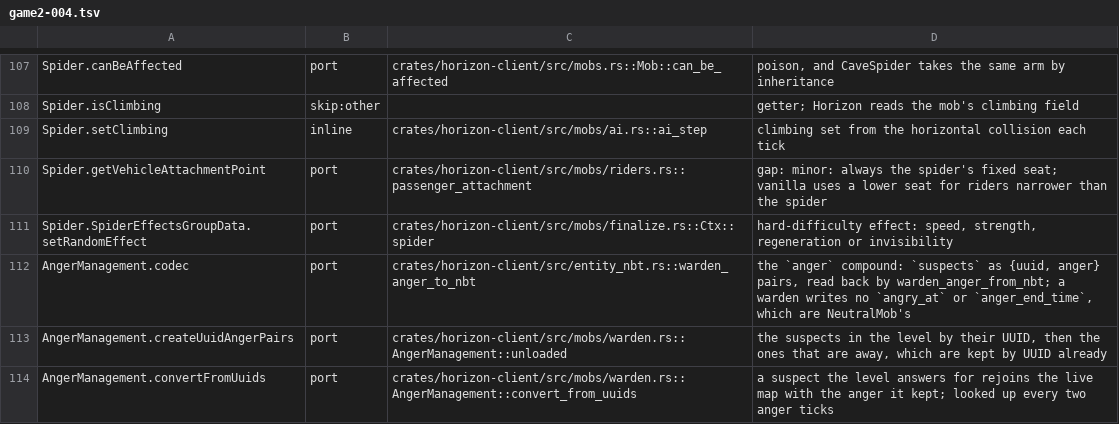
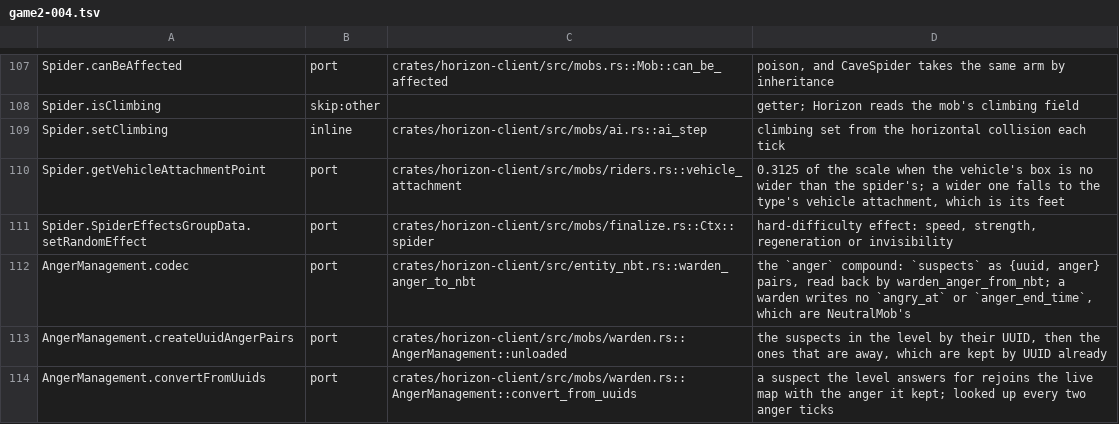
Before and after one commit to heyskylo/horizon-ios, a TSV file: tools/port_map/game2-004.tsv, drawn as a sheet; only a part is shown, gaps mark what is left out.

Commit message:
port_map: the spider's vehicle attachment names its rule
The row pointed at passenger_attachment, which is the seat for riders on the
spider, and claimed the spider always uses its fixed seat. The rule is
vehicle_attachment: 0.3125 of the scale only when the vehicle's box is no wider
than the spider's, and a wider vehicle falls to the type's vehicle attachment,
EntityAttachment.VEHICLE's AT_FEET fallback, which is the feet.

```diff
--- a/tools/port_map/game2-004.tsv
+++ b/tools/port_map/game2-004.tsv
@@ -109,3 +109,3 @@ Spider.isClimbing	skip:other		getter; Horizon reads the mob's climbing field
 Spider.setClimbing	inline	crates/horizon-client/src/mobs/ai.rs::ai_step	climbing set from the horizontal collision each tick
-Spider.getVehicleAttachmentPoint	port	crates/horizon-client/src/mobs/riders.rs::passenger_attachment	gap: minor: always the spider's fixed seat; vanilla uses a lower seat for riders narrower than the spider
+Spider.getVehicleAttachmentPoint	port	crates/horizon-client/src/mobs/riders.rs::vehicle_attachment	0.3125 of the scale when the vehicle's box is no wider than the spider's; a wider one falls to the type's vehicle attachment, which is its feet
 Spider.SpiderEffectsGroupData.setRandomEffect	port	crates/horizon-client/src/mobs/finalize.rs::Ctx::spider	hard-difficulty effect: speed, strength, regeneration or invisibility
```
